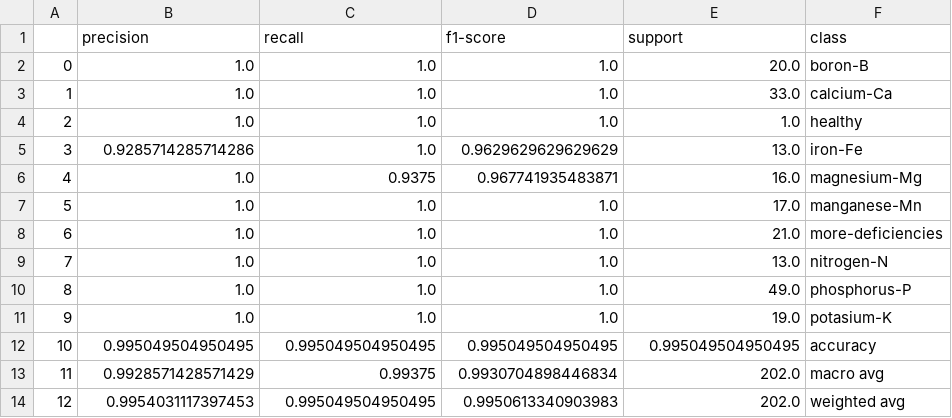
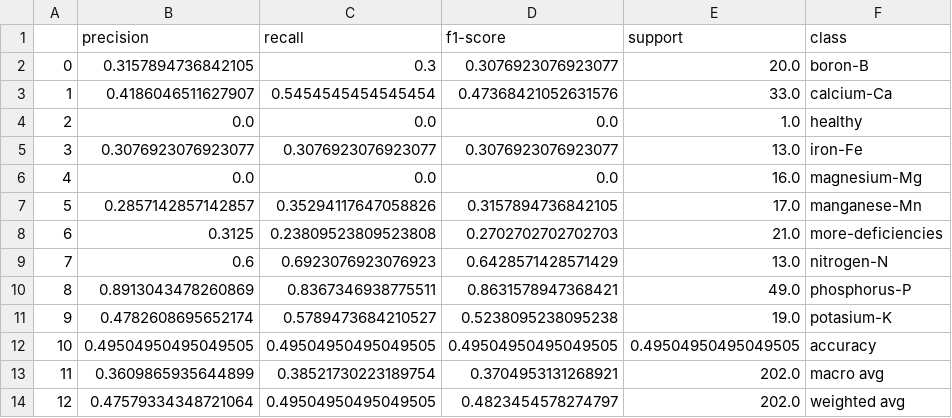
Before and after one commit to encars28/CoLeaf-CNN, a CSV file: output/metrics/classification_report_v1.csv, drawn as a sheet.

```diff
--- a/output/metrics/classification_report_v1.csv
+++ b/output/metrics/classification_report_v1.csv
@@ -1,14 +1,14 @@
 ;precision;recall;f1-score;support;class
-0;1.0;1.0;1.0;20.0;boron-B
-1;1.0;1.0;1.0;33.0;calcium-Ca
-2;1.0;1.0;1.0;1.0;healthy
-3;0.9285714285714286;1.0;0.9629629629629629;13.0;iron-Fe
-4;1.0;0.9375;0.967741935483871;16.0;magnesium-Mg
-5;1.0;1.0;1.0;17.0;manganese-Mn
-6;1.0;1.0;1.0;21.0;more-deficiencies
-7;1.0;1.0;1.0;13.0;nitrogen-N
-8;1.0;1.0;1.0;49.0;phosphorus-P
-9;1.0;1.0;1.0;19.0;potasium-K
-10;0.995049504950495;0.995049504950495;0.995049504950495;0.995049504950495;accuracy
-11;0.9928571428571429;0.99375;0.9930704898446834;202.0;macro avg
-12;0.9954031117397453;0.995049504950495;0.9950613340903983;202.0;weighted avg
+0;0.3157894736842105;0.3;0.3076923076923077;20.0;boron-B
+1;0.4186046511627907;0.5454545454545454;0.47368421052631576;33.0;calcium-Ca
+2;0.0;0.0;0.0;1.0;healthy
+3;0.3076923076923077;0.3076923076923077;0.3076923076923077;13.0;iron-Fe
+4;0.0;0.0;0.0;16.0;magnesium-Mg
+5;0.2857142857142857;0.35294117647058826;0.3157894736842105;17.0;manganese-Mn
+6;0.3125;0.23809523809523808;0.2702702702702703;21.0;more-deficiencies
+7;0.6;0.6923076923076923;0.6428571428571429;13.0;nitrogen-N
+8;0.8913043478260869;0.8367346938775511;0.8631578947368421;49.0;phosphorus-P
+9;0.4782608695652174;0.5789473684210527;0.5238095238095238;19.0;potasium-K
+10;0.49504950495049505;0.49504950495049505;0.49504950495049505;0.49504950495049505;accuracy
+11;0.3609865935644899;0.38521730223189754;0.3704953131268921;202.0;macro avg
+12;0.47579334348721064;0.49504950495049505;0.4823454578274797;202.0;weighted avg
```
Also changed, not shown: 33 other files.
